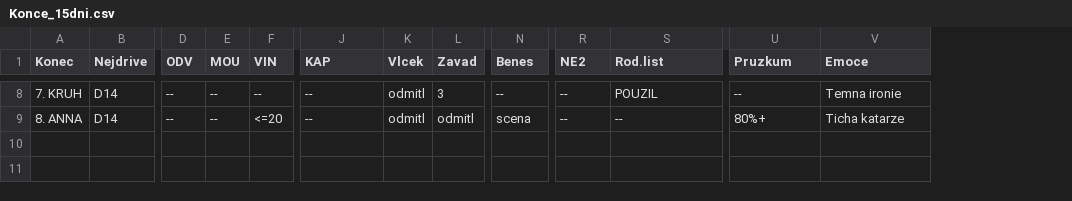
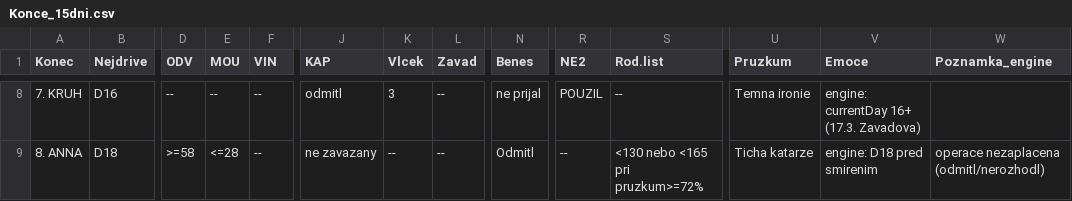
Before and after one commit to lucrecius04/IN-DUBIO, a CSV file: docs/scenar/Konce_15dni.csv, drawn as a sheet; only a part is shown, gaps mark what is left out; the diff covers the shown part only; the diff names each change by its address in the sheet, - before the commit and + after, or states it on an @@ line.

```diff
--- a/docs/scenar/Konce_15dni.csv
+++ b/docs/scenar/Konce_15dni.csv
+column W (Poznamka_engine), row 9: operace nezaplacena (odmitl/nerozhodl)
-B8 (Nejdrive): D14
+B8 (Nejdrive): D16
-J8 (KAP): --
+J8 (KAP): odmitl
-K8 (Vlcek): odmitl
+K8 (Vlcek): 3
-L8 (Zavad): 3
+L8 (Zavad): --
-N8 (Benes): --
+N8 (Benes): ne prijal
-R8 (NE2): --
+R8 (NE2): POUZIL
-S8 (Rod.list): POUZIL
+S8 (Rod.list): --
-U8 (Pruzkum): --
+U8 (Pruzkum): Temna ironie
-V8 (Emoce): Temna ironie
+V8 (Emoce): engine: currentDay 16+ (17.3. Zavadova)
-B9 (Nejdrive): D14
+B9 (Nejdrive): D18
-D9 (ODV): --
+D9 (ODV): >=58
-E9 (MOU): --
+E9 (MOU): <=28
-F9 (VIN): <=20
+F9 (VIN): --
-J9 (KAP): --
+J9 (KAP): ne zavazany
-K9 (Vlcek): odmitl
+K9 (Vlcek): --
-L9 (Zavad): odmitl
+L9 (Zavad): --
-N9 (Benes): scena
+N9 (Benes): Odmitl
-S9 (Rod.list): --
+S9 (Rod.list): <130 nebo <165 pri pruzkum>=72%
-U9 (Pruzkum): 80%+
+U9 (Pruzkum): Ticha katarze
-V9 (Emoce): Ticha katarze
+V9 (Emoce): engine: D18 pred smirenim
```
Also changed, not shown: 64 edited cells elsewhere in this file, 28 other files.
